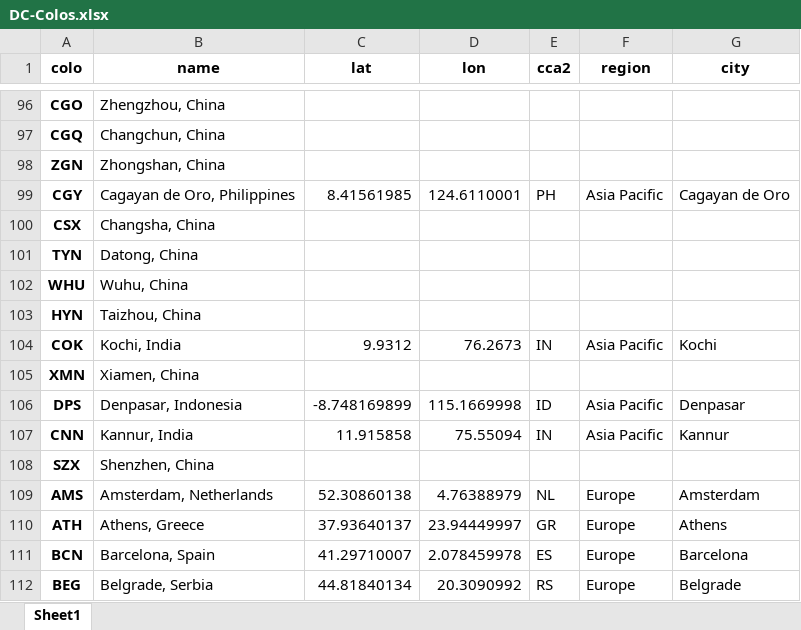
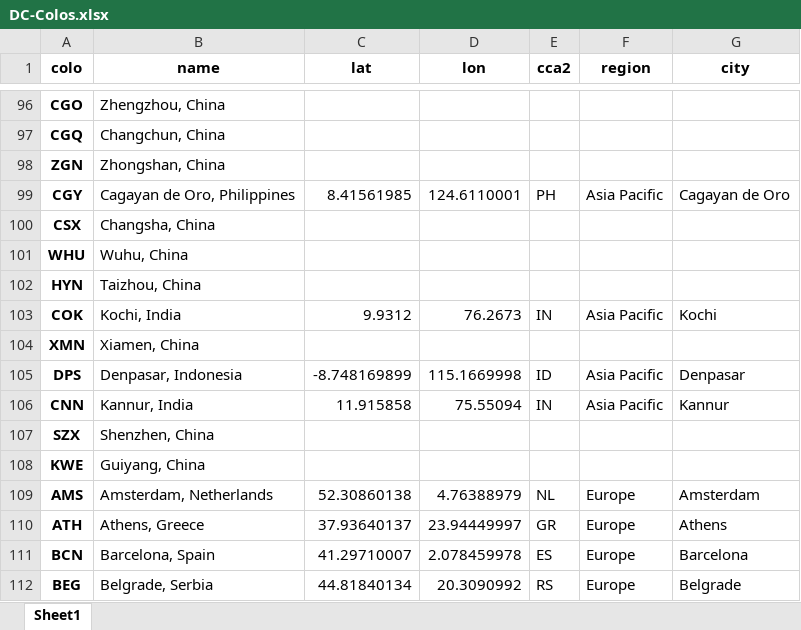
Before and after one commit to Netrvin/cloudflare-colo-list, an Excel workbook: DC-Colos.xlsx, sheet Sheet1, drawn as a sheet; only a part is shown, gaps mark what is left out; values as stored, in another font and other column widths than the file's, no borders; removed rows and columns are numbered as before the commit, all else as after; the diff names each change by its address in the sheet, - before the commit and + after, or states it on an @@ line.

```diff
--- a/DC-Colos.xlsx (sheet Sheet1)
+++ b/DC-Colos.xlsx (sheet Sheet1)
-row 101: TYN | Datong, China
+row 108: KWE | Guiyang, China
```
Also changed, not shown: 2 other files.
